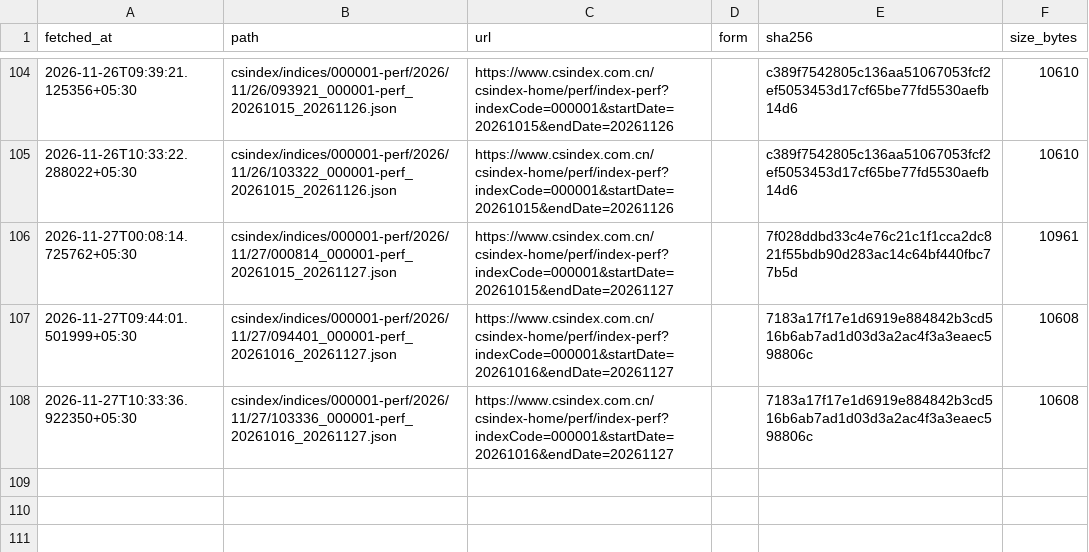
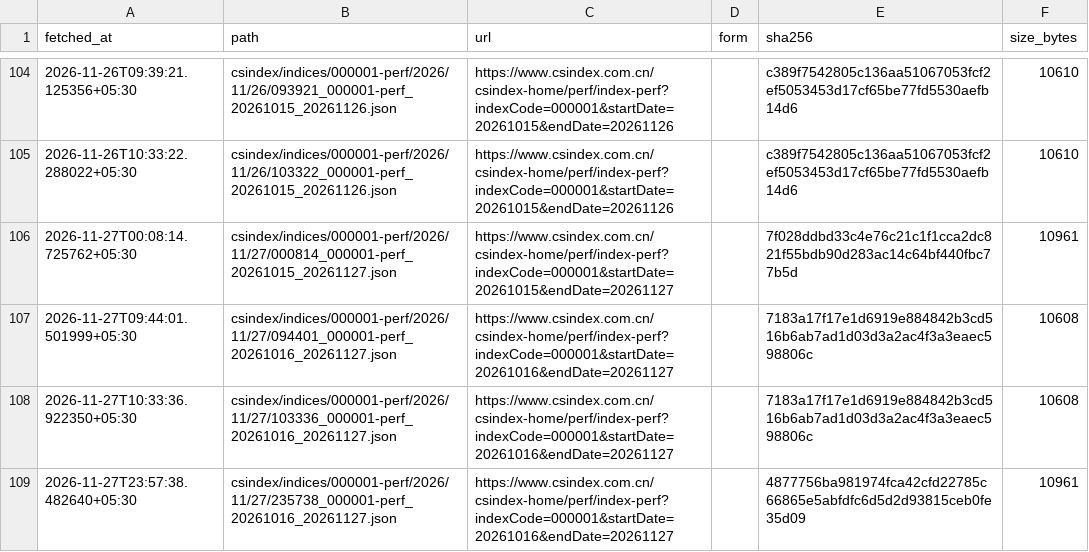
Before and after one commit to exepex/omenix-ingestion, a CSV file: research/data/manifests/global-cues/sse_composite.csv, drawn as a sheet; only a part is shown, gaps mark what is left out.

```diff
--- a/research/data/manifests/global-cues/sse_composite.csv
+++ b/research/data/manifests/global-cues/sse_composite.csv
@@ -108 +108,2 @@ fetched_at,path,url,form,sha256,size_bytes
 2026-11-27T10:33:36.922350+05:30,csindex/indices/000001-perf/2026/11/27/103336_000001-perf_20261016_20261127.json,https://www.csindex.com.cn/csindex-home/perf/index-perf?indexCode=000001&startDate=20261016&endDate=20261127,,7183a17f17e1d6919e884842b3cd516b6ab7ad1d03d3a2ac4f3a3eaec598806c,10608
+2026-11-27T23:57:38.482640+05:30,csindex/indices/000001-perf/2026/11/27/235738_000001-perf_20261016_20261127.json,https://www.csindex.com.cn/csindex-home/perf/index-perf?indexCode=000001&startDate=20261016&endDate=20261127,,4877756ba981974fca42cfd22785c66865e5abfdfc6d5d2d93815ceb0fe35d09,10961
```
Also changed, not shown: research/data/manifests/global-cues/eurostoxx50_yahoo.csv, research/data/manifests/global-cues/sse_composite_yahoo.csv, 20 other files.
